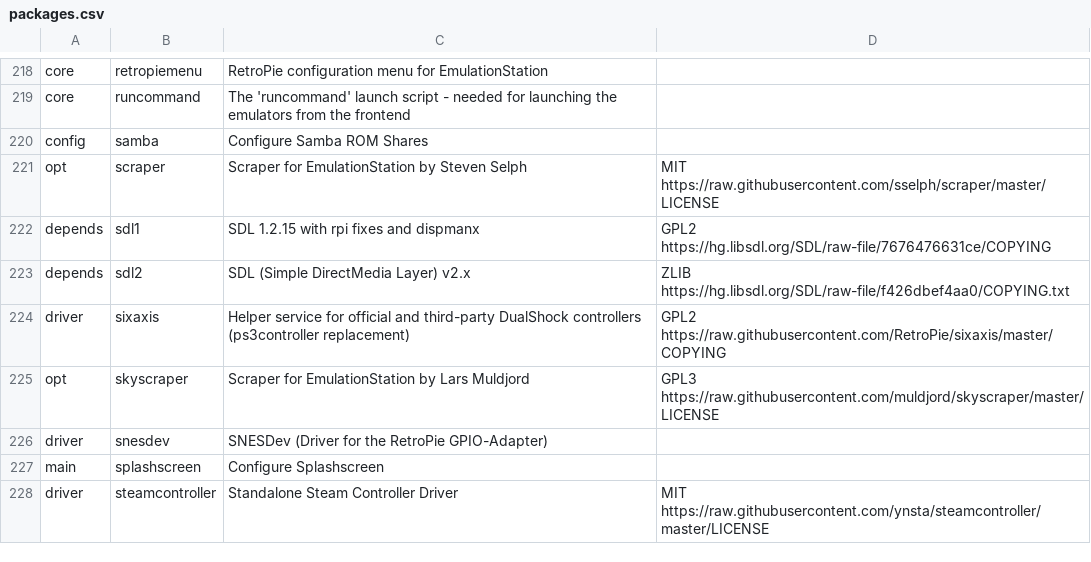
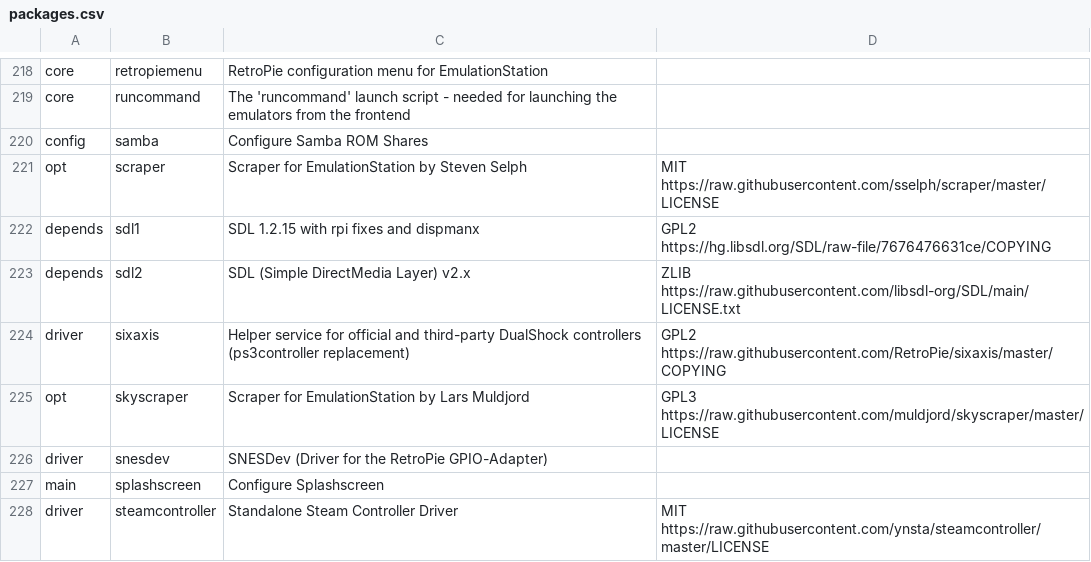
Before and after one commit to mmatyas/retropie-pkglicences, a CSV file: packages.csv, drawn as a sheet; only a part is shown, gaps mark what is left out.

Commit message:
Deploy mmatyas/retropie-pkglicences to github.com/mmatyas/retropie-pkglicences.git:gh-pages

```diff
--- a/packages.csv
+++ b/packages.csv
@@ -222,3 +222,3 @@ opt;scraper;Scraper for EmulationStation by Steven Selph;MIT https://raw.githubu
 depends;sdl1;SDL 1.2.15 with rpi fixes and dispmanx;GPL2 https://hg.libsdl.org/SDL/raw-file/7676476631ce/COPYING;
-depends;sdl2;SDL (Simple DirectMedia Layer) v2.x;ZLIB https://hg.libsdl.org/SDL/raw-file/f426dbef4aa0/COPYING.txt;
+depends;sdl2;SDL (Simple DirectMedia Layer) v2.x;ZLIB https://raw.githubusercontent.com/libsdl-org/SDL/main/LICENSE.txt;
 driver;sixaxis;Helper service for official and third-party DualShock controllers (ps3controller replacement);GPL2 https://raw.githubusercontent.com/RetroPie/sixaxis/master/COPYING;
```
Also changed, not shown: 1 other file.
